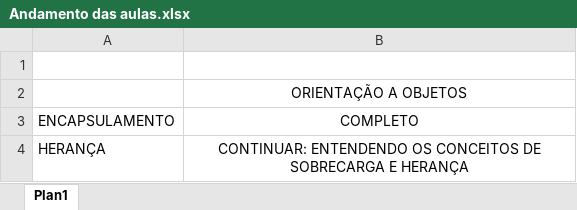
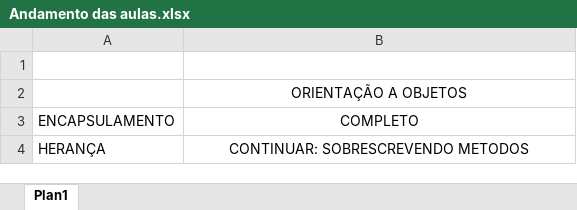
Before and after one commit to lucashr/Java, an Excel workbook: java/Andamento das aulas.xlsx, sheet Plan1, drawn as a sheet; values as stored, in another font and other column widths than the file's, no borders; the diff names each change by its address in the sheet, - before the commit and + after, or states it on an @@ line.

Commit message:
03071916

```diff
--- a/java/Andamento das aulas.xlsx (sheet Plan1)
+++ b/java/Andamento das aulas.xlsx (sheet Plan1)
-B4 (COMPLETO): CONTINUAR: ENTENDENDO OS CONCEITOS DE SOBRECARGA E HERANÇA
+B4 (COMPLETO): CONTINUAR: SOBRESCREVENDO METODOS
```
